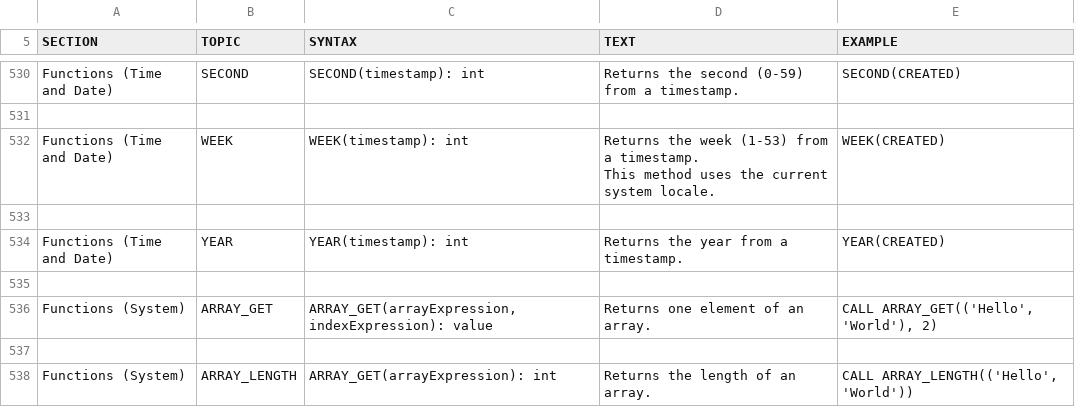
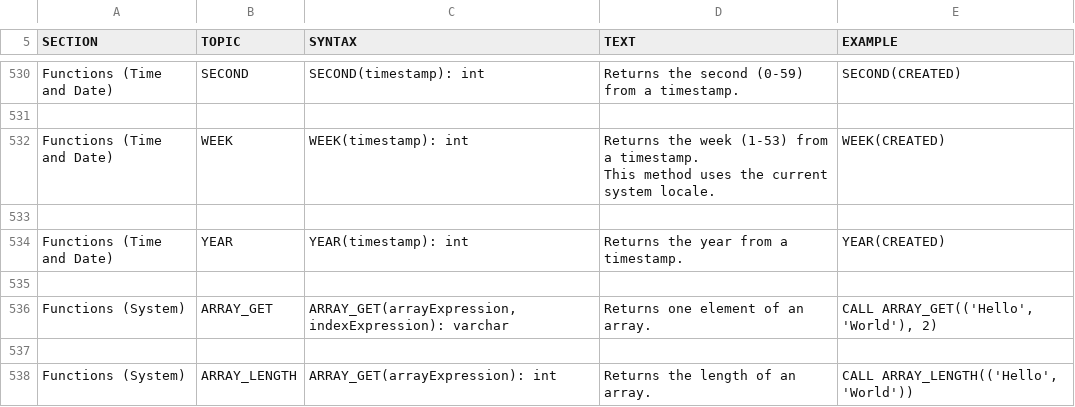
Before and after one commit to svn2github/H2-Mirror, a CSV file: h2/src/main/org/h2/res/help.csv, drawn as a sheet; only a part is shown, gaps mark what is left out.

Commit message:
ARRAY_GET returned the wrong data type.
git-svn-id: http://h2database.googlecode.com/svn/trunk@1132 e6896862-9d19-0410-bfb3-e9fa5d50e656

```diff
--- a/h2/src/main/org/h2/res/help.csv
+++ b/h2/src/main/org/h2/res/help.csv
@@ -2755,9 +2755,9 @@ YEAR(CREATED)
 
-"Functions (System)","ARRAY_GET","
-ARRAY_GET(arrayExpression, indexExpression): value
-","
-Returns one element of an array.
-","
-CALL ARRAY_GET(('Hello', 'World'), 2)
-"
+"Functions (System)","ARRAY_GET","
+ARRAY_GET(arrayExpression, indexExpression): varchar
+","
+Returns one element of an array.
+","
+CALL ARRAY_GET(('Hello', 'World'), 2)
+"
 
```
Also changed, not shown: 2 other files.
